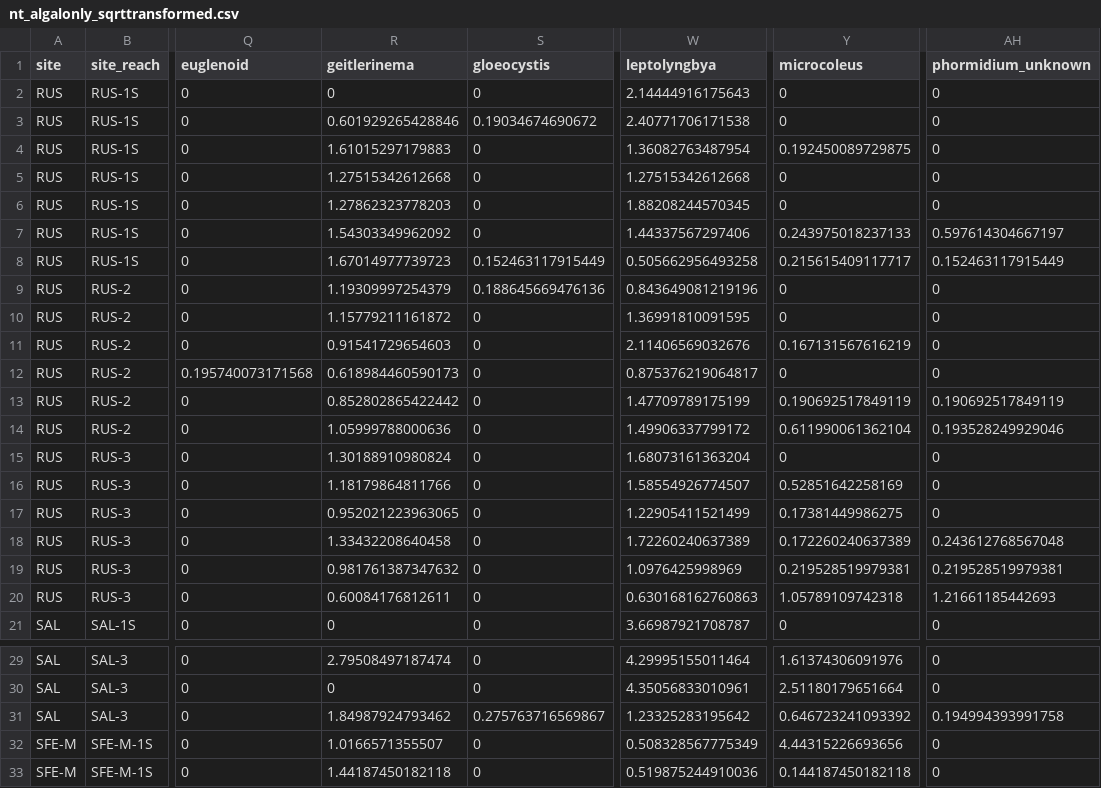
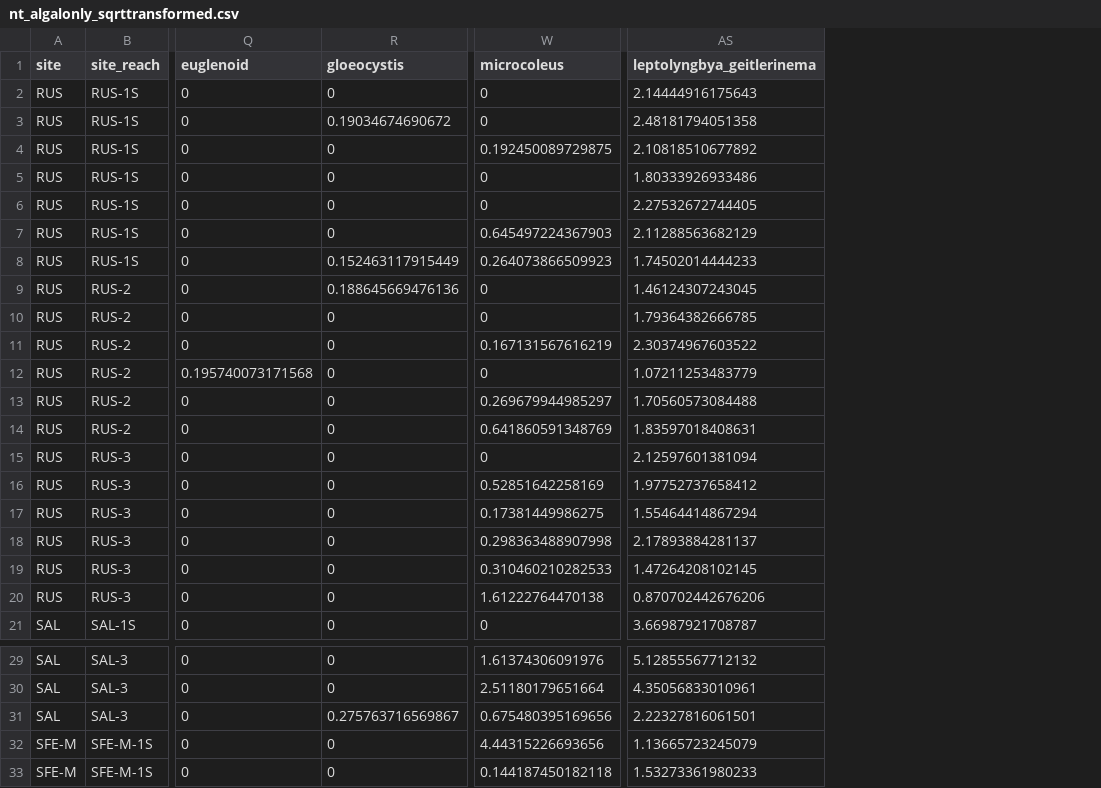
Before and after one commit to jzabrecky/ATX-community-norcal, a CSV file: data/morphological/transformed/nt_algalonly_sqrttransformed.csv, drawn as a sheet; only a part is shown, gaps mark what is left out; removed rows and columns are numbered as before the commit, all else as after; the diff names each change by its address in the sheet, - before the commit and + after, or states it on an @@ line.

```diff
--- a/data/morphological/transformed/nt_algalonly_sqrttransformed.csv
+++ b/data/morphological/transformed/nt_algalonly_sqrttransformed.csv
-column R (geitlerinema), rows 2-21: 0 | 0.601929265428846 | 1.61015297179883 | 1.27515342612668 | 1.27862323778203 | 1.54303349962092 | 1.67014977739723 | 1.19309997254379 | 1.15779211161872 | 0.91541729654603 | 0.618984460590173 | 0.852802865422442 | 1.05999788000636 | 1.30188910980824 | 1.18179864811766 | 0.952021223963065 | 1.33432208640458 | 0.981761387347632 | 0.60084176812611 | 0; rows 29-33: 2.79508497187474 | 0 | 1.84987924793462 | 1.0166571355507 | 1.44187450182118
-column W (leptolyngbya), rows 2-21: 2.14444916175643 | 2.40771706171538 | 1.36082763487954 | 1.27515342612668 | 1.88208244570345 | 1.44337567297406 | 0.505662956493258 | 0.843649081219196 | 1.36991810091595 | 2.11406569032676 | 0.875376219064817 | 1.47709789175199 | 1.49906337799172 | 1.68073161363204 | 1.58554926774507 | 1.22905411521499 | 1.72260240637389 | 1.0976425998969 | 0.630168162760863 | 3.66987921708787; rows 29-33: 4.29995155011464 | 4.35056833010961 | 1.23325283195642 | 0.508328567775349 | 0.519875244910036
-column AH (phormidium_unknown), rows 2-21: 0 | 0 | 0 | 0 | 0 | 0.597614304667197 | 0.152463117915449 | 0 | 0 | 0 | 0 | 0.190692517849119 | 0.193528249929046 | 0 | 0 | 0 | 0.243612768567048 | 0.219528519979381 | 1.21661185442693 | 0; rows 29-33: 0 | 0 | 0.194994393991758 | 0 | 0
+column AS (leptolyngbya_geitlerinema), rows 2-21: 2.14444916175643 | 2.48181794051358 | 2.10818510677892 | 1.80333926933486 | 2.27532672744405 | 2.11288563682129 | 1.74502014444233 | 1.46124307243045 | 1.79364382666785 | 2.30374967603522 | 1.07211253483779 | 1.70560573084488 | 1.83597018408631 | 2.12597601381094 | 1.97752737658412 | 1.55464414867294 | 2.17893884281137 | 1.47264208102145 | 0.870702442676206 | 3.66987921708787; rows 29-33: 5.12855567712132 | 4.35056833010961 | 2.22327816061501 | 1.13665723245079 | 1.53273361980233
-W7 (microcoleus): 0.243975018237133
+W7 (microcoleus): 0.645497224367903
-W8 (microcoleus): 0.215615409117717
+W8 (microcoleus): 0.264073866509923
-W13 (microcoleus): 0.190692517849119
+W13 (microcoleus): 0.269679944985297
-W14 (microcoleus): 0.611990061362104
+W14 (microcoleus): 0.641860591348769
-W18 (microcoleus): 0.172260240637389
+W18 (microcoleus): 0.298363488907998
-W19 (microcoleus): 0.219528519979381
+W19 (microcoleus): 0.310460210282533
-W20 (microcoleus): 1.05789109742318
+W20 (microcoleus): 1.61222764470138
-W31 (microcoleus): 0.646723241093392
+W31 (microcoleus): 0.675480395169656
```
Also changed, not shown: data/morphological/nt_algalonly.csv, data/morphological/tac_algalonly.csv, 14 other files.
